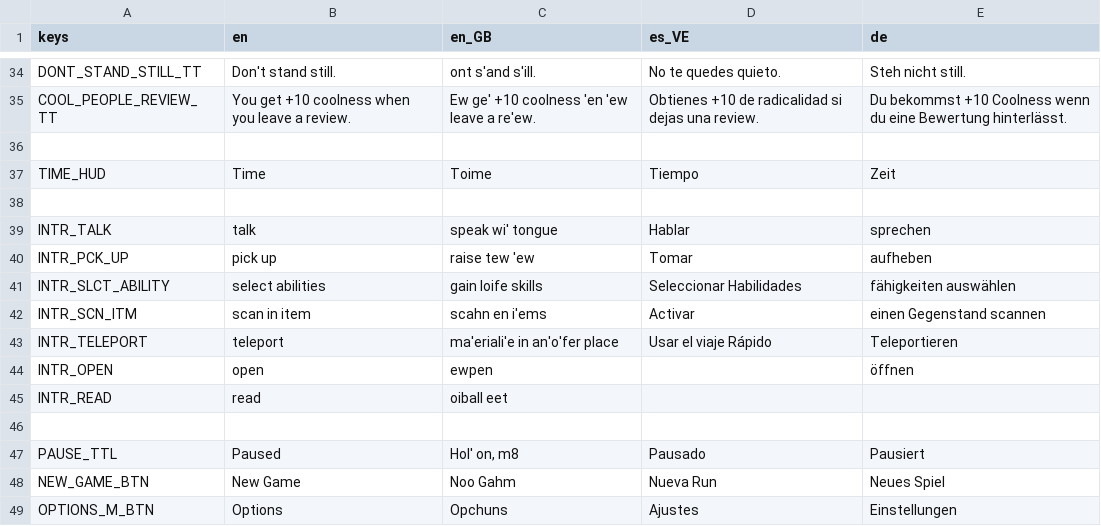
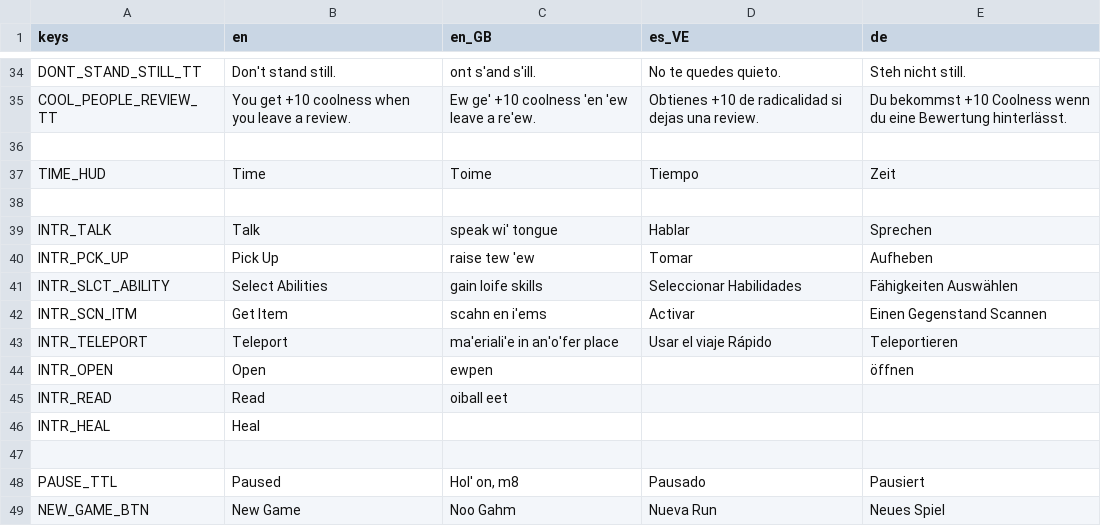
Before and after one commit to IAmCheeseman/red-nivis, a CSV file: Translations/Translations.csv, drawn as a sheet; only a part is shown, gaps mark what is left out; the shorter side is filled out with more unchanged rows.

```diff
--- a/Translations/Translations.csv
+++ b/Translations/Translations.csv
@@ -38,9 +38,10 @@ TIME_HUD,Time,Toime,Tiempo,Zeit
 ,,,,
-INTR_TALK,talk,speak wi' tongue,Hablar,sprechen
-INTR_PCK_UP,pick up,raise tew 'ew,Tomar,aufheben
-INTR_SLCT_ABILITY,select abilities,gain loife skills,Seleccionar Habilidades,fähigkeiten auswählen
-INTR_SCN_ITM,scan in item,scahn en i'ems,Activar,einen Gegenstand scannen
-INTR_TELEPORT,teleport,ma'eriali'e in an'o'fer place,Usar el viaje Rápido,Teleportieren
-INTR_OPEN,open,ewpen,,öffnen
-INTR_READ,read,oiball eet,,
+INTR_TALK,Talk,speak wi' tongue,Hablar,Sprechen
+INTR_PCK_UP,Pick Up,raise tew 'ew,Tomar,Aufheben
+INTR_SLCT_ABILITY,Select Abilities,gain loife skills,Seleccionar Habilidades,Fähigkeiten Auswählen
+INTR_SCN_ITM,Get Item,scahn en i'ems,Activar,Einen Gegenstand Scannen
+INTR_TELEPORT,Teleport,ma'eriali'e in an'o'fer place,Usar el viaje Rápido,Teleportieren
+INTR_OPEN,Open,ewpen,,öffnen
+INTR_READ,Read,oiball eet,,
+INTR_HEAL,Heal,,,
 ,,,,
```
Also changed, not shown: 23 other files.
